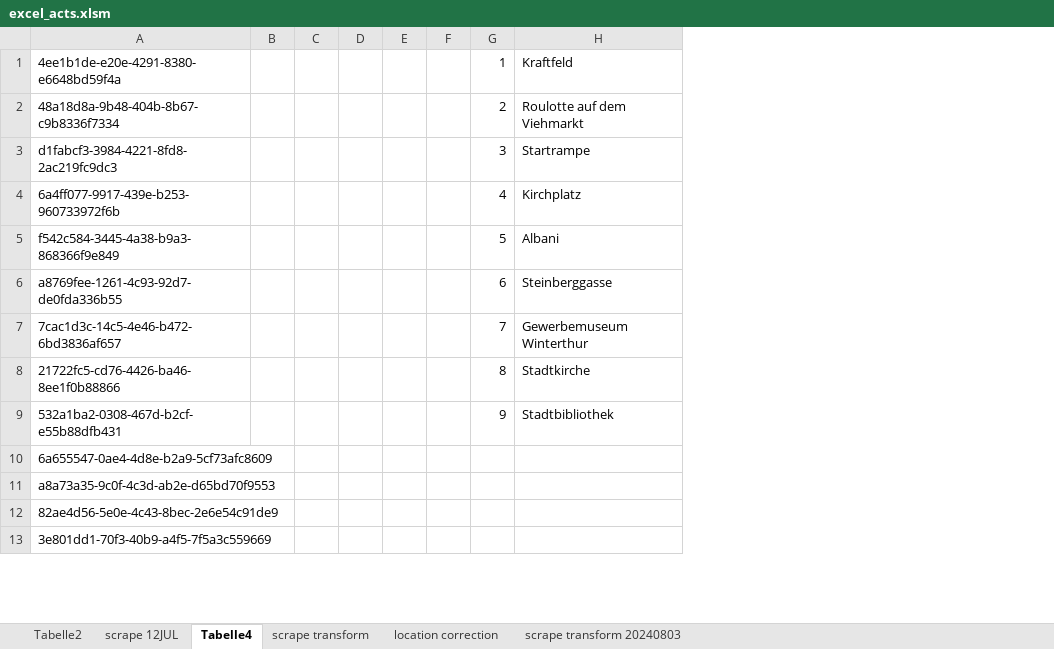
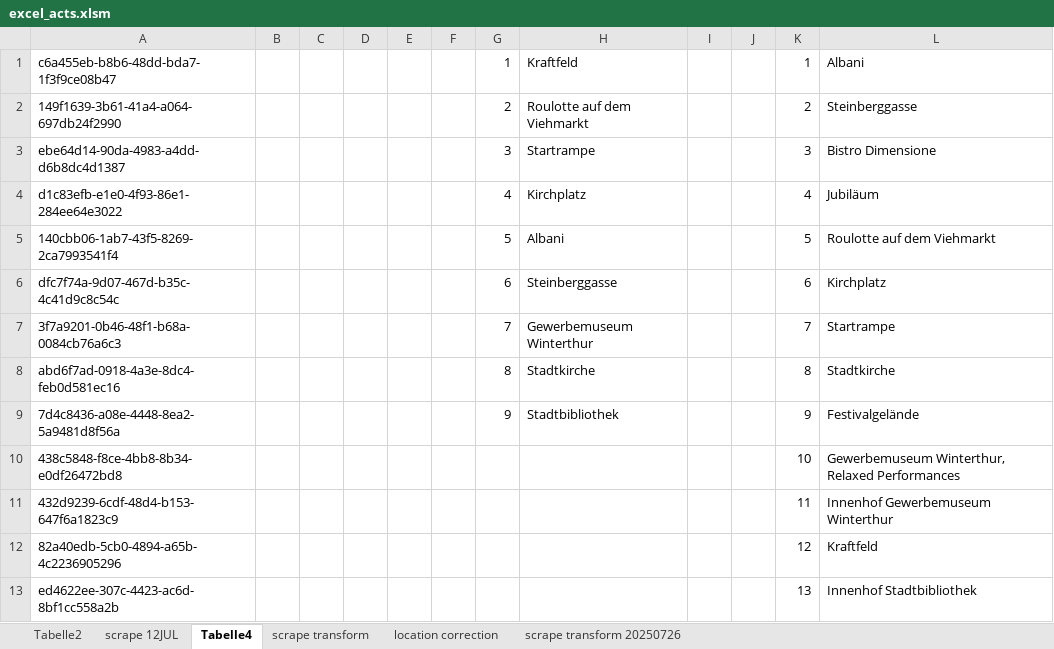
Before and after one commit to kasidev/vorneLinks-festivalPlanner, an Excel workbook: js13kpwa/data/excel_acts.xlsm, sheet Tabelle4, drawn as a sheet; only a part is shown; values as stored, in another font and other column widths than the file's, no borders; removed rows and columns are numbered as before the commit, all else as after; the diff covers the shown part only; the diff names each change by its address in the sheet, - before the commit and + after, or states it on an @@ line.

```diff
--- a/js13kpwa/data/excel_acts.xlsm (sheet Tabelle4)
+++ b/js13kpwa/data/excel_acts.xlsm (sheet Tabelle4)
@@ sheet tab hidden: scrape transform 20240803 @@
+sheet tab: scrape transform 20250726
-column A, rows 1-13: 4ee1b1de-e20e-4291-8380-e6648bd59f4a | 48a18d8a-9b48-404b-8b67-c9b8336f7334 | d1fabcf3-3984-4221-8fd8-2ac219fc9dc3 | 6a4ff077-9917-439e-b253-960733972f6b | f542c584-3445-4a38-b9a3-868366f9e849 | a8769fee-1261-4c93-92d7-de0fda336b55 | 7cac1d3c-14c5-4e46-b472-6bd3836af657 | 21722fc5-cd76-4426-ba46-8ee1f0b88866 | 532a1ba2-0308-467d-b2cf-e55b88dfb431 | 6a655547-0ae4-4d8e-b2a9-5cf73afc8609 | a8a73a35-9c0f-4c3d-ab2e-d65bd70f9553 | 82ae4d56-5e0e-4c43-8bec-2e6e54c91de9 | 3e801dd1-70f3-40b9-a4f5-7f5a3c559669
+column A, rows 1-13: c6a455eb-b8b6-48dd-bda7-1f3f9ce08b47 | 149f1639-3b61-41a4-a064-697db24f2990 | ebe64d14-90da-4983-a4dd-d6b8dc4d1387 | d1c83efb-e1e0-4f93-86e1-284ee64e3022 | 140cbb06-1ab7-43f5-8269-2ca7993541f4 | dfc7f74a-9d07-467d-b35c-4c41d9c8c54c | 3f7a9201-0b46-48f1-b68a-0084cb76a6c3 | abd6f7ad-0918-4a3e-8dc4-feb0d581ec16 | 7d4c8436-a08e-4448-8ea2-5a9481d8f56a | 438c5848-f8ce-4bb8-8b34-e0df26472bd8 | 432d9239-6cdf-48d4-b153-647f6a1823c9 | 82a40edb-5cb0-4894-a65b-4c2236905296 | ed4622ee-307c-4423-ac6d-8bf1cc558a2b
+column I, empty
+column J, empty
+column K, rows 1-13: 1 | 2 | 3 | 4 | 5 | 6 | 7 | 8 | 9 | 10 | 11 | 12 | 13
+column L, rows 1-13: Albani | Steinberggasse | Bistro Dimensione | Jubiläum | Roulotte auf dem Viehmarkt | Kirchplatz | Startrampe | Stadtkirche | Festivalgelände | Gewerbemuseum Winterthur, Relaxed Performances | Innenhof Gewerbemuseum Winterthur | Kraftfeld | Innenhof Stadtbibliothek
```
Also changed, not shown: 166 added rows elsewhere in this sheet, sheet location correction, sheet scrape 12JUL, sheet scrape transform, js13kpwa/data/excel_acts 2025.xlsx, 7 other files.
